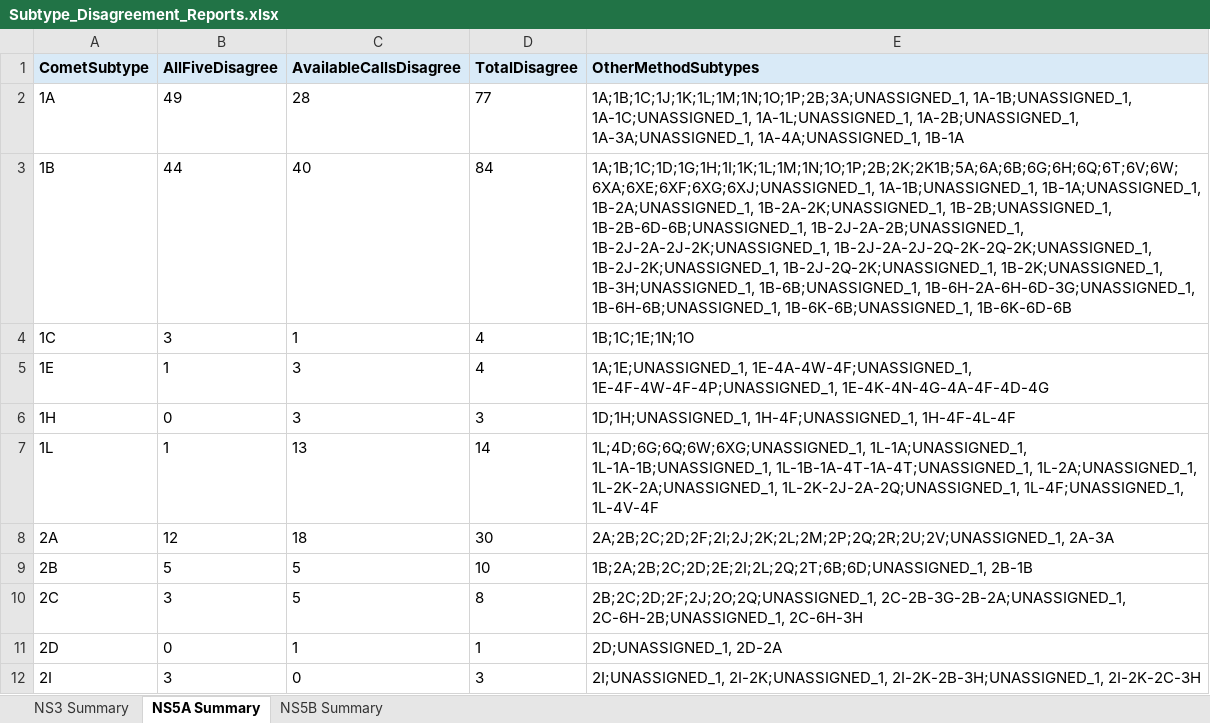
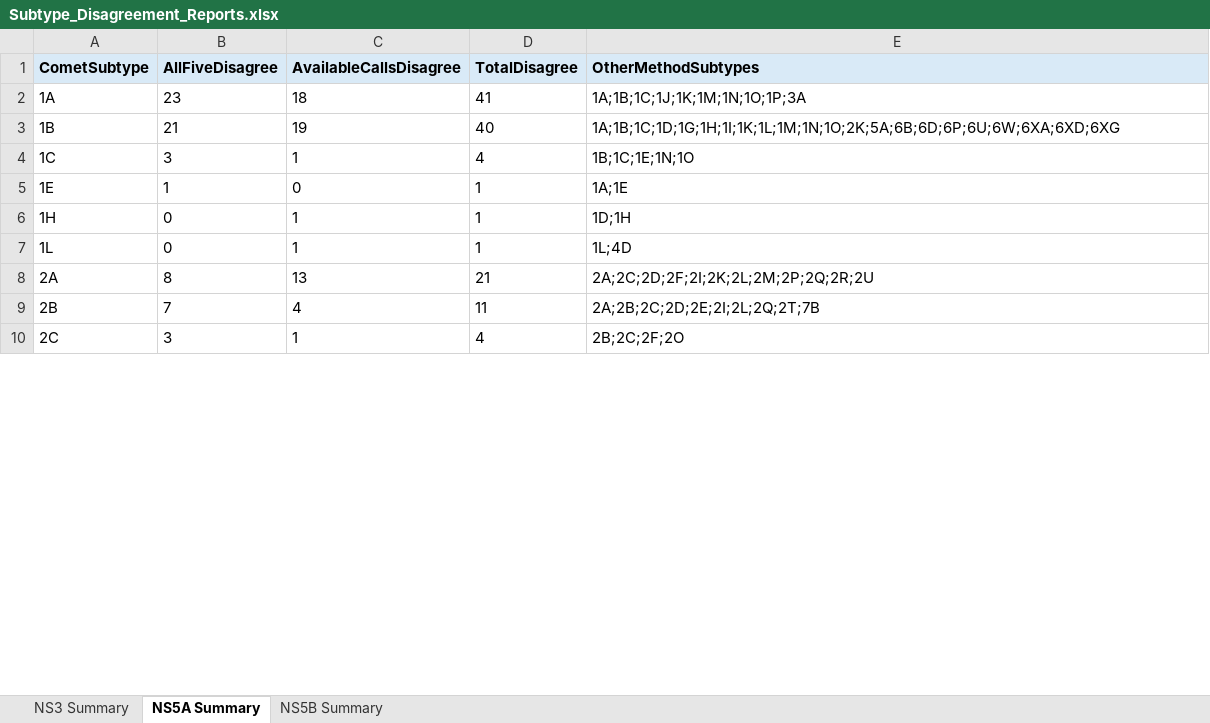
Before and after one commit to hivdb/HCV-GenBank-Skills, an Excel workbook: HCVData/subtyping-comparison/12-report-subtype-disagreements/Subtype_Disagreement_Reports.xlsx, sheet NS5A Summary, drawn as a sheet; only a part is shown; values as stored, in another font and other column widths than the file's, no borders; removed rows and columns are numbered as before the commit, all else as after; the diff covers the shown part only; the diff names each change by its address in the sheet, - before the commit and + after, or states it on an @@ line.

```diff
--- a/HCVData/subtyping-comparison/12-report-subtype-disagreements/Subtype_Disagreement_Reports.xlsx (sheet NS5A Summary)
+++ b/HCVData/subtyping-comparison/12-report-subtype-disagreements/Subtype_Disagreement_Reports.xlsx (sheet NS5A Summary)
-B2 (AllFiveDisagree): 49
+B2 (AllFiveDisagree): 23
-C2 (AvailableCallsDisagree): 28
+C2 (AvailableCallsDisagree): 18
-D2 (TotalDisagree): 77
+D2 (TotalDisagree): 41
-E2 (OtherMethodSubtypes): 1A;1B;1C;1J;1K;1L;1M;1N;1O;1P;2B;3A;UNASSIGNED_1, 1A-1B;UNASSIGNED_1, 1A-1C;UNASSIGNED_1, 1A-1L;UNASSIGNED_1, 1A-2B;UNASSIGNED_1, 1A-3A;UNASSIGNED_1, 1A-4A;UNASSIGNED_1, 1B-1A
+E2 (OtherMethodSubtypes): 1A;1B;1C;1J;1K;1M;1N;1O;1P;3A
-B3 (AllFiveDisagree): 44
+B3 (AllFiveDisagree): 21
-C3 (AvailableCallsDisagree): 40
+C3 (AvailableCallsDisagree): 19
-D3 (TotalDisagree): 84
+D3 (TotalDisagree): 40
-E3 (OtherMethodSubtypes): 1A;1B;1C;1D;1G;1H;1I;1K;1L;1M;1N;1O;1P;2B;2K;2K1B;5A;6A;6B;6G;6H;6Q;6T;6V;6W;6XA;6XE;6XF;6XG;6XJ;UNASSIGNED_1, 1A-1B;UNASSIGNED_1, 1B-1A;UNASSIGNED_1, 1B-2A;UNASSIGNED_1, 1B-2A-2K;UNASSIGNED_1, 1B-2B;UNASSIGNED_1, 1B-2B-6D-6B;UNASSIGNED_1, 1B-2J-2A-2B;UNASSIGNED_1, 1B-2J-2A-2J-2K;UNASSIGNED_1, 1B-2J-2A-2J-2Q-2K-2Q-2K;UNASSIGNED_1, 1B-2J-2K;UNASSIGNED_1, 1B-2J-2Q-2K;UNASSIGNED_1, 1B-2K;UNASSIGNED_1, 1B-3H;UNASSIGNED_1, 1B-6B;UNASSIGNED_1, 1B-6H-2A-6H-6D-3G;UNASSIGNED_1, 1B-6H-6B;UNASSIGNED_1, 1B-6K-6B;UNASSIGNED_1, 1B-6K-6D-6B
+E3 (OtherMethodSubtypes): 1A;1B;1C;1D;1G;1H;1I;1K;1L;1M;1N;1O;2K;5A;6B;6D;6P;6U;6W;6XA;6XD;6XG
-C5 (AvailableCallsDisagree): 3
+C5 (AvailableCallsDisagree): 0
-D5 (TotalDisagree): 4
+D5 (TotalDisagree): 1
-E5 (OtherMethodSubtypes): 1A;1E;UNASSIGNED_1, 1E-4A-4W-4F;UNASSIGNED_1, 1E-4F-4W-4F-4P;UNASSIGNED_1, 1E-4K-4N-4G-4A-4F-4D-4G
+E5 (OtherMethodSubtypes): 1A;1E
-C6 (AvailableCallsDisagree): 3
+C6 (AvailableCallsDisagree): 1
-D6 (TotalDisagree): 3
+D6 (TotalDisagree): 1
-E6 (OtherMethodSubtypes): 1D;1H;UNASSIGNED_1, 1H-4F;UNASSIGNED_1, 1H-4F-4L-4F
+E6 (OtherMethodSubtypes): 1D;1H
-B7 (AllFiveDisagree): 1
+B7 (AllFiveDisagree): 0
-C7 (AvailableCallsDisagree): 13
+C7 (AvailableCallsDisagree): 1
-D7 (TotalDisagree): 14
+D7 (TotalDisagree): 1
-E7 (OtherMethodSubtypes): 1L;4D;6G;6Q;6W;6XG;UNASSIGNED_1, 1L-1A;UNASSIGNED_1, 1L-1A-1B;UNASSIGNED_1, 1L-1B-1A-4T-1A-4T;UNASSIGNED_1, 1L-2A;UNASSIGNED_1, 1L-2K-2A;UNASSIGNED_1, 1L-2K-2J-2A-2Q;UNASSIGNED_1, 1L-4F;UNASSIGNED_1, 1L-4V-4F
+E7 (OtherMethodSubtypes): 1L;4D
-B8 (AllFiveDisagree): 12
+B8 (AllFiveDisagree): 8
-C8 (AvailableCallsDisagree): 18
+C8 (AvailableCallsDisagree): 13
-D8 (TotalDisagree): 30
+D8 (TotalDisagree): 21
-E8 (OtherMethodSubtypes): 2A;2B;2C;2D;2F;2I;2J;2K;2L;2M;2P;2Q;2R;2U;2V;UNASSIGNED_1, 2A-3A
+E8 (OtherMethodSubtypes): 2A;2C;2D;2F;2I;2K;2L;2M;2P;2Q;2R;2U
-B9 (AllFiveDisagree): 5
+B9 (AllFiveDisagree): 7
-C9 (AvailableCallsDisagree): 5
+C9 (AvailableCallsDisagree): 4
-D9 (TotalDisagree): 10
+D9 (TotalDisagree): 11
-E9 (OtherMethodSubtypes): 1B;2A;2B;2C;2D;2E;2I;2L;2Q;2T;6B;6D;UNASSIGNED_1, 2B-1B
+E9 (OtherMethodSubtypes): 2A;2B;2C;2D;2E;2I;2L;2Q;2T;7B
-C10 (AvailableCallsDisagree): 5
+C10 (AvailableCallsDisagree): 1
-D10 (TotalDisagree): 8
+D10 (TotalDisagree): 4
-E10 (OtherMethodSubtypes): 2B;2C;2D;2F;2J;2O;2Q;UNASSIGNED_1, 2C-2B-3G-2B-2A;UNASSIGNED_1, 2C-6H-2B;UNASSIGNED_1, 2C-6H-3H
+E10 (OtherMethodSubtypes): 2B;2C;2F;2O
-row 11: 2D | 0 | 1 | 1 | 2D;UNASSIGNED_1, 2D-2A
-row 12: 2I | 3 | 0 | 3 | 2I;UNASSIGNED_1, 2I-2K;UNASSIGNED_1, 2I-2K-2B-3H;UNASSIGNED_1, 2I-2K-2C-3H
```
Also changed, not shown: 75 added rows, 8 removed rows and 79 edited cells elsewhere in this sheet, sheet NS5B Summary, sheet NS3 Summary, HCVData/subtyping-comparison-all-ras/12-report-subtype-disagreements/Subtype_Disagreement_Reports.xlsx, 54 other files.
